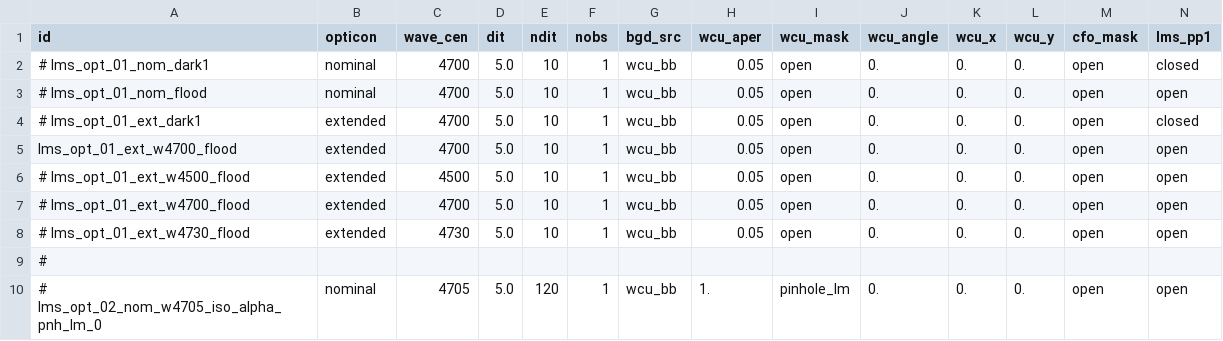
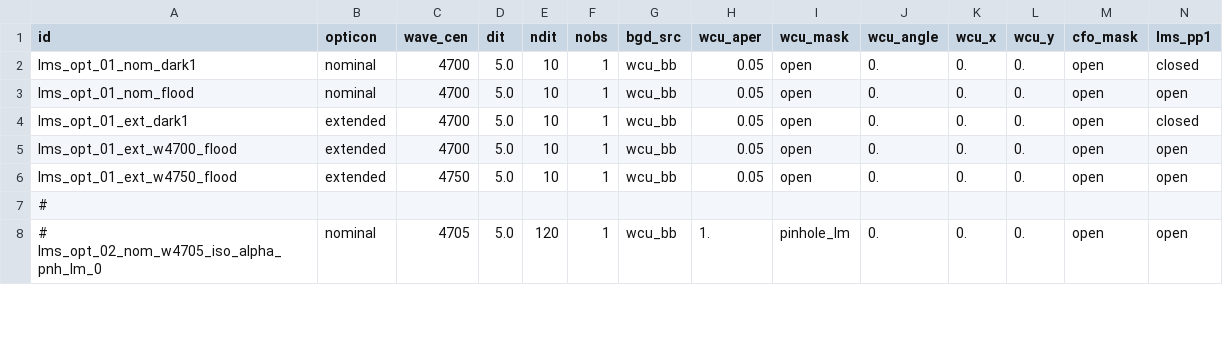
Before and after one commit to AGlasse/lmsiq, a CSV file: config/lms-opt-config.csv, drawn as a sheet; only a part is shown.

```diff
--- a/config/lms-opt-config.csv
+++ b/config/lms-opt-config.csv
@@ -1,9 +1,7 @@
 id,opticon,wave_cen,dit,ndit,nobs,bgd_src,wcu_aper,wcu_mask,wcu_angle,wcu_x,wcu_y,cfo_mask,lms_pp1
-# lms_opt_01_nom_dark1,nominal,4700,5.0,10,1,wcu_bb,0.05,open,0.,0.,0.,open,closed
-# lms_opt_01_nom_flood,nominal,4700,5.0,10,1,wcu_bb,0.05,open,0.,0.,0.,open,open
-# lms_opt_01_ext_dark1,extended,4700,5.0,10,1,wcu_bb,0.05,open,0.,0.,0.,open,closed
+lms_opt_01_nom_dark1,nominal,4700,5.0,10,1,wcu_bb,0.05,open,0.,0.,0.,open,closed
+lms_opt_01_nom_flood,nominal,4700,5.0,10,1,wcu_bb,0.05,open,0.,0.,0.,open,open
+lms_opt_01_ext_dark1,extended,4700,5.0,10,1,wcu_bb,0.05,open,0.,0.,0.,open,closed
 lms_opt_01_ext_w4700_flood,extended,4700,5.0,10,1,wcu_bb,0.05,open,0.,0.,0.,open,open
-# lms_opt_01_ext_w4500_flood,extended,4500,5.0,10,1,wcu_bb,0.05,open,0.,0.,0.,open,open
-# lms_opt_01_ext_w4700_flood,extended,4700,5.0,10,1,wcu_bb,0.05,open,0.,0.,0.,open,open
-# lms_opt_01_ext_w4730_flood,extended,4730,5.0,10,1,wcu_bb,0.05,open,0.,0.,0.,open,open
+lms_opt_01_ext_w4750_flood,extended,4750,5.0,10,1,wcu_bb,0.05,open,0.,0.,0.,open,open
 #
```
Also changed, not shown: 9 other files.
